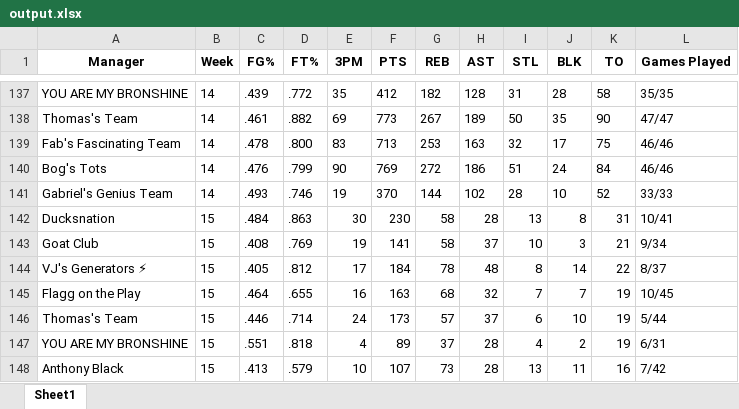
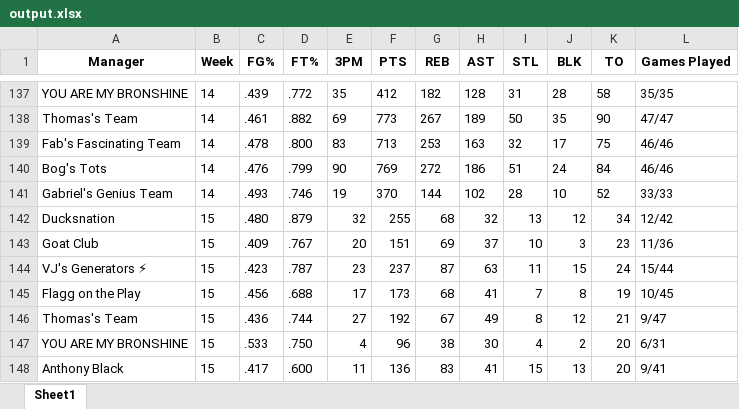
Before and after one commit to jyoun110/FantasyComp, an Excel workbook: output.xlsx, sheet Sheet1, drawn as a sheet; only a part is shown, gaps mark what is left out; values as stored, in another font and other column widths than the file's, no borders; removed rows and columns are numbered as before the commit, all else as after; the diff covers the shown part only; the diff names each change by its address in the sheet, - before the commit and + after, or states it on an @@ line.

Commit message:
Daily data update

```diff
--- a/output.xlsx (sheet Sheet1)
+++ b/output.xlsx (sheet Sheet1)
-row 142: Ducksnation | 15 | .484 | .863 | 30 | 230 | 58 | 28 | 13 | 8 | 31 | 10/41
+row 142: Ducksnation | 15 | .480 | .879 | 32 | 255 | 68 | 32 | 13 | 12 | 34 | 12/42
-C143 (FG%): .408
+C143 (FG%): .409
-D143 (FT%): .769
+D143 (FT%): .767
-E143 (3PM): 19
+E143 (3PM): 20
-F143 (PTS): 141
+F143 (PTS): 151
-G143 (REB): 58
+G143 (REB): 69
-K143 (TO): 21
+K143 (TO): 23
-L143 (Games Played): 9/34
+L143 (Games Played): 11/36
-row 144: VJ's Generators ⚡ | 15 | .405 | .812 | 17 | 184 | 78 | 48 | 8 | 14 | 22 | 8/37
+row 144: VJ's Generators ⚡ | 15 | .423 | .787 | 23 | 237 | 87 | 63 | 11 | 15 | 24 | 15/44
-C145 (FG%): .464
+C145 (FG%): .456
-D145 (FT%): .655
+D145 (FT%): .688
-E145 (3PM): 16
+E145 (3PM): 17
-F145 (PTS): 163
+F145 (PTS): 173
-H145 (AST): 32
+H145 (AST): 41
-J145 (BLK): 7
+J145 (BLK): 8
-row 146: Thomas's Team | 15 | .446 | .714 | 24 | 173 | 57 | 37 | 6 | 10 | 19 | 5/44
+row 146: Thomas's Team | 15 | .436 | .744 | 27 | 192 | 67 | 49 | 8 | 12 | 21 | 9/47
-C147 (FG%): .551
+C147 (FG%): .533
-D147 (FT%): .818
+D147 (FT%): .750
-F147 (PTS): 89
+F147 (PTS): 96
-G147 (REB): 37
+G147 (REB): 38
-H147 (AST): 28
+H147 (AST): 30
-K147 (TO): 19
+K147 (TO): 20
-row 148: Anthony Black | 15 | .413 | .579 | 10 | 107 | 73 | 28 | 13 | 11 | 16 | 7/42
+row 148: Anthony Black | 15 | .417 | .600 | 11 | 136 | 83 | 41 | 15 | 13 | 20 | 9/41
```
Also changed, not shown: 2 added rows, 2 removed rows and 7 edited cells elsewhere in this sheet.
